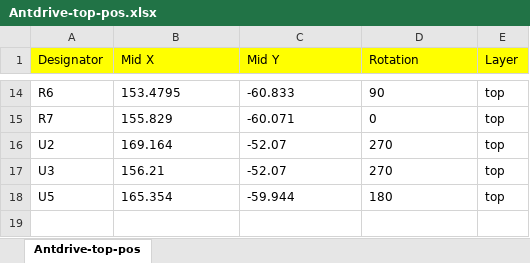
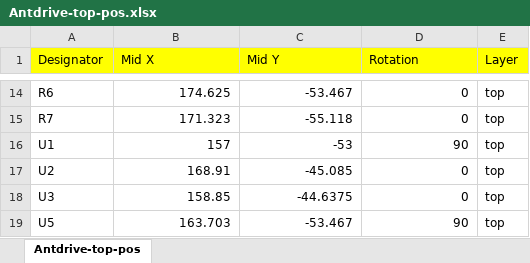
Before and after one commit to edwardatki/Antdrive, an Excel workbook: production/Antdrive-top-pos.xlsx, sheet Antdrive-top-pos, drawn as a sheet; only a part is shown, gaps mark what is left out; values as stored, in another font and other column widths than the file's, no borders; addresses are those after the commit; the diff covers the shown part only; the diff names each change by its address in the sheet, - before the commit and + after, or states it on an @@ line.

```diff
--- a/production/Antdrive-top-pos.xlsx (sheet Antdrive-top-pos)
+++ b/production/Antdrive-top-pos.xlsx (sheet Antdrive-top-pos)
-B14:D15 alignment: left
+B14:D15 alignment: right
-B14 (Mid X): 153.4795
+B14 (Mid X): 174.625
-C14 (Mid Y): -60.833
+C14 (Mid Y): -53.467
-D14 (Rotation): 90
+D14 (Rotation): 0
-B15 (Mid X): 155.829
+B15 (Mid X): 171.323
-C15 (Mid Y): -60.071
+C15 (Mid Y): -55.118
+row 16: U1 | 157 | -53 | 90 | top
-B17 (Mid X): 169.164
+B17 (Mid X): 168.91
-B17:D19 alignment: left
+B17:D19 alignment: right
-C17 (Mid Y): -52.07
+C17 (Mid Y): -45.085
-D17:D18 (Rotation): 270
+D17:D18 (Rotation): 0
-B18 (Mid X): 156.21
+B18 (Mid X): 158.85
-C18 (Mid Y): -52.07
+C18 (Mid Y): -44.6375
-B19 (Mid X): 165.354
+B19 (Mid X): 163.703
-C19 (Mid Y): -59.944
+C19 (Mid Y): -53.467
-D19 (Rotation): 180
+D19 (Rotation): 90
```
Also changed, not shown: 31 edited cells and cell formats elsewhere in this sheet, production/Antdrive.xlsx, 5 other files.
